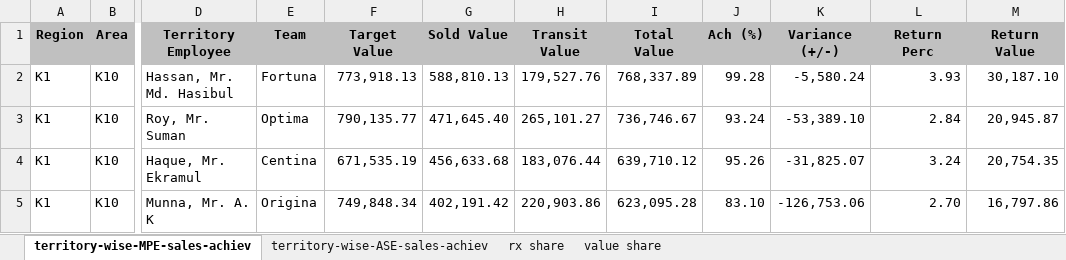
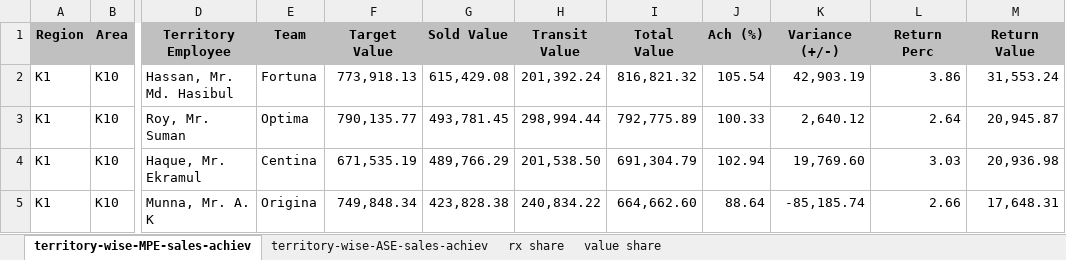
Before and after one commit to shafiqkazi/sales-dashboard, an Excel workbook: data.xlsx, sheet territory-wise-MPE-sales-achiev, drawn as a sheet; only a part is shown, gaps mark what is left out; values as stored, in another font and other column widths than the file's, no borders; the diff covers the shown part only; the diff names each change by its address in the sheet, - before the commit and + after, or states it on an @@ line.

Commit message:
Add files via upload

```diff
--- a/data.xlsx (sheet territory-wise-MPE-sales-achiev)
+++ b/data.xlsx (sheet territory-wise-MPE-sales-achiev)
-G2 (Sold Value): 588,810.13
+G2 (Sold Value): 615,429.08
-H2 (Transit Value): 179,527.76
+H2 (Transit Value): 201,392.24
-I2 (Total Value): 768,337.89
+I2 (Total Value): 816,821.32
-J2 (Ach (%)): 99.28
+J2 (Ach (%)): 105.54
-K2 (Variance (+/-)): -5,580.24
+K2 (Variance (+/-)): 42,903.19
-L2 (Return Perc): 3.93
+L2 (Return Perc): 3.86
-M2 (Return Value): 30,187.10
+M2 (Return Value): 31,553.24
-G3 (Sold Value): 471,645.40
+G3 (Sold Value): 493,781.45
-H3 (Transit Value): 265,101.27
+H3 (Transit Value): 298,994.44
-I3 (Total Value): 736,746.67
+I3 (Total Value): 792,775.89
-J3 (Ach (%)): 93.24
+J3 (Ach (%)): 100.33
-K3 (Variance (+/-)): -53,389.10
+K3 (Variance (+/-)): 2,640.12
-L3 (Return Perc): 2.84
+L3 (Return Perc): 2.64
-G4 (Sold Value): 456,633.68
+G4 (Sold Value): 489,766.29
-H4 (Transit Value): 183,076.44
+H4 (Transit Value): 201,538.50
-I4 (Total Value): 639,710.12
+I4 (Total Value): 691,304.79
-J4 (Ach (%)): 95.26
+J4 (Ach (%)): 102.94
-K4 (Variance (+/-)): -31,825.07
+K4 (Variance (+/-)): 19,769.60
-L4 (Return Perc): 3.24
+L4 (Return Perc): 3.03
-M4 (Return Value): 20,754.35
+M4 (Return Value): 20,936.98
-G5 (Sold Value): 402,191.42
+G5 (Sold Value): 423,828.38
-H5 (Transit Value): 220,903.86
+H5 (Transit Value): 240,834.22
-I5 (Total Value): 623,095.28
+I5 (Total Value): 664,662.60
-J5 (Ach (%)): 83.10
+J5 (Ach (%)): 88.64
-K5 (Variance (+/-)): -126,753.06
+K5 (Variance (+/-)): -85,185.74
-L5 (Return Perc): 2.70
+L5 (Return Perc): 2.66
-M5 (Return Value): 16,797.86
+M5 (Return Value): 17,648.31
```
Also changed, not shown: 313 edited cells elsewhere in this sheet, sheet territory-wise-ASE-sales-achiev.
